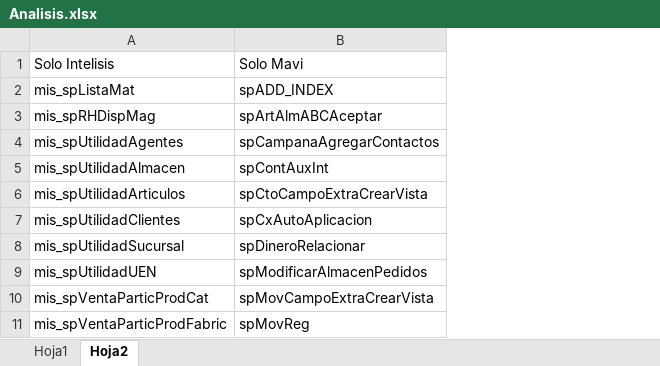
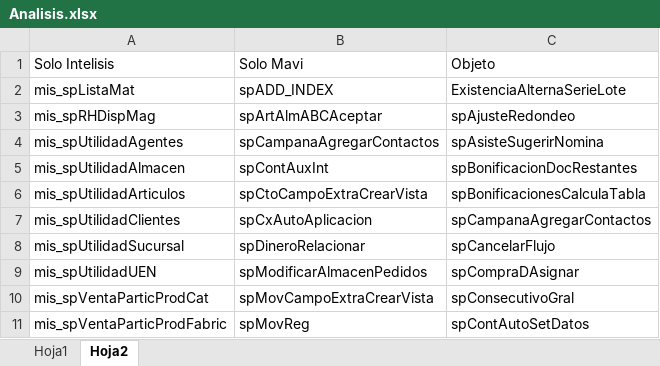
Before and after one commit to Btwn/plan, an Excel workbook: Analisis.xlsx, sheet Hoja2, drawn as a sheet; only a part is shown; values as stored, in another font and other column widths than the file's, no borders; the diff names each change by its address in the sheet, - before the commit and + after, or states it on an @@ line.

```diff
--- a/Analisis.xlsx (sheet Hoja2)
+++ b/Analisis.xlsx (sheet Hoja2)
+column C, rows 1-11: Objeto | ExistenciaAlternaSerieLote | spAjusteRedondeo | spAsisteSugerirNomina | spBonificacionDocRestantes | spBonificacionesCalculaTabla | spCampanaAgregarContactos | spCancelarFlujo | spCompraDAsignar | spConsecutivoGral | spContAutoSetDatos
```
Also changed, not shown: sheet Hoja1, hidden cells.
